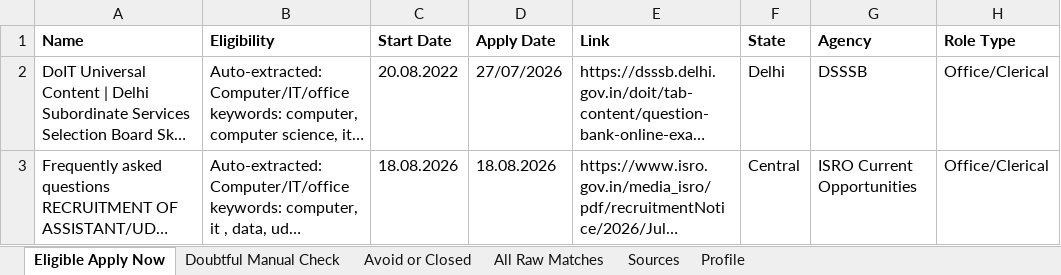
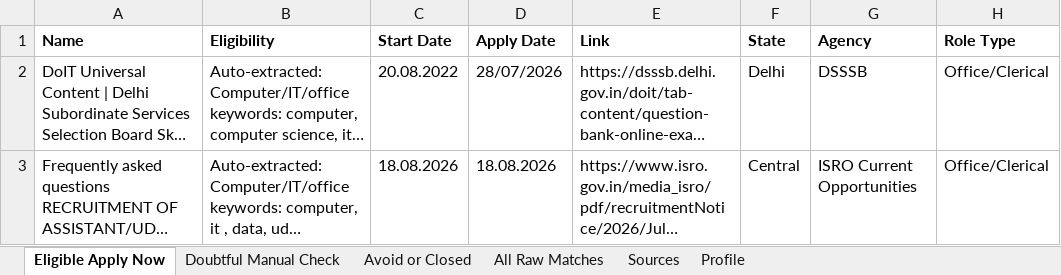
Before and after one commit to cshemant/LearnWithHemant, an Excel workbook: jobs/government_jobs_tracker.xlsx, sheet Eligible Apply Now, drawn as a sheet; only a part is shown; long unchanged cells end in …; values as stored, in another font and other column widths than the file's, no borders; the diff names each change by its address in the sheet, - before the commit and + after, or states it on an @@ line.

```diff
--- a/jobs/government_jobs_tracker.xlsx (sheet Eligible Apply Now)
+++ b/jobs/government_jobs_tracker.xlsx (sheet Eligible Apply Now)
-D2 (Apply Date): 27/07/2026
+D2 (Apply Date): 28/07/2026
```
Also changed, not shown: sheet All Raw Matches, sheet Avoid or Closed, sheet Doubtful Manual Check, 29 other files.
